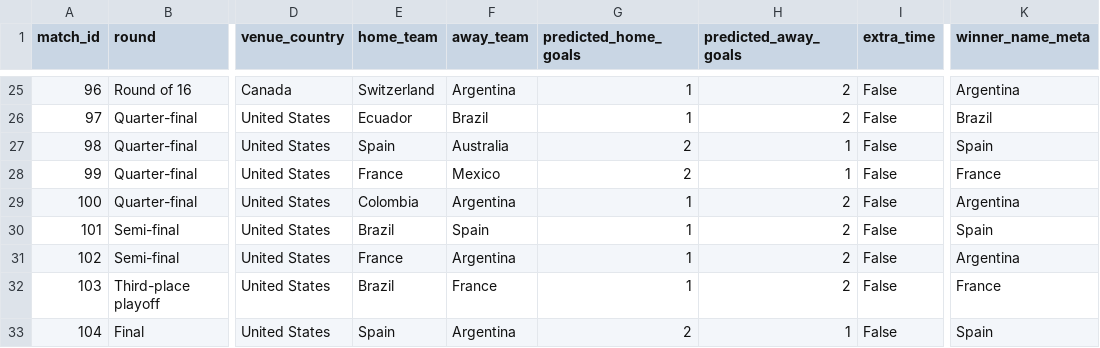
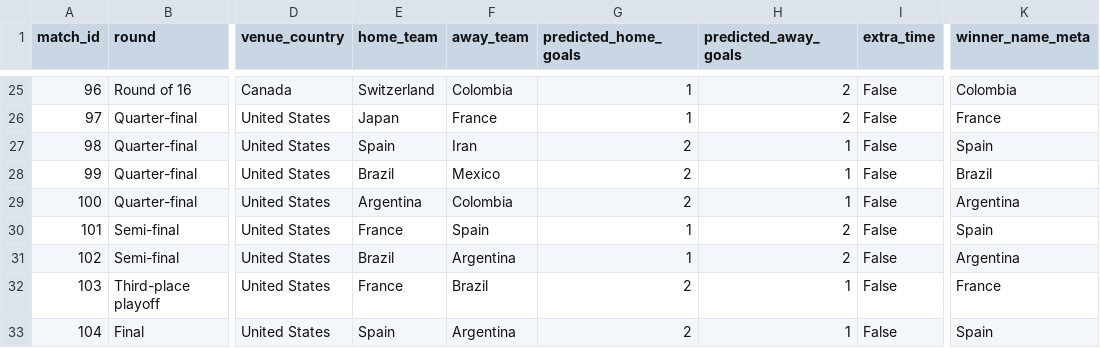
Before and after one commit to cptOats/fifa-world-cup-2026-predictor, a CSV file: public/Dynamic_Elo_Rating/stochastic_tournament.csv, drawn as a sheet; only a part is shown, gaps mark what is left out; the diff covers the shown part only; the diff names each change by its address in the sheet, - before the commit and + after, or states it on an @@ line.

Commit message:
fix: update public runs using patch tournament fix

```diff
--- a/public/Dynamic_Elo_Rating/stochastic_tournament.csv
+++ b/public/Dynamic_Elo_Rating/stochastic_tournament.csv
-F25 (away_team): Argentina
+F25 (away_team): Colombia
-K25 (winner_name_meta): Argentina
+K25 (winner_name_meta): Colombia
-E26 (home_team): Ecuador
+E26 (home_team): Japan
-F26 (away_team): Brazil
+F26 (away_team): France
-K26 (winner_name_meta): Brazil
+K26 (winner_name_meta): France
-F27 (away_team): Australia
+F27 (away_team): Iran
-E28 (home_team): France
+E28 (home_team): Brazil
-K28 (winner_name_meta): France
+K28 (winner_name_meta): Brazil
-E29 (home_team): Colombia
+E29 (home_team): Argentina
-F29 (away_team): Argentina
+F29 (away_team): Colombia
-G29 (predicted_home_goals): 1
+G29 (predicted_home_goals): 2
-H29 (predicted_away_goals): 2
+H29 (predicted_away_goals): 1
-E30 (home_team): Brazil
+E30 (home_team): France
-E31 (home_team): France
+E31 (home_team): Brazil
-E32 (home_team): Brazil
+E32 (home_team): France
-F32 (away_team): France
+F32 (away_team): Brazil
-G32 (predicted_home_goals): 1
+G32 (predicted_home_goals): 2
-H32 (predicted_away_goals): 2
+H32 (predicted_away_goals): 1
```
Also changed, not shown: 62 edited cells elsewhere in this file, public/Ensemble_Blend_Ridge/deterministic_group_tables.csv, public/Ensemble_Blend_SLSQP/deterministic_tournament.csv, 11 other files.
